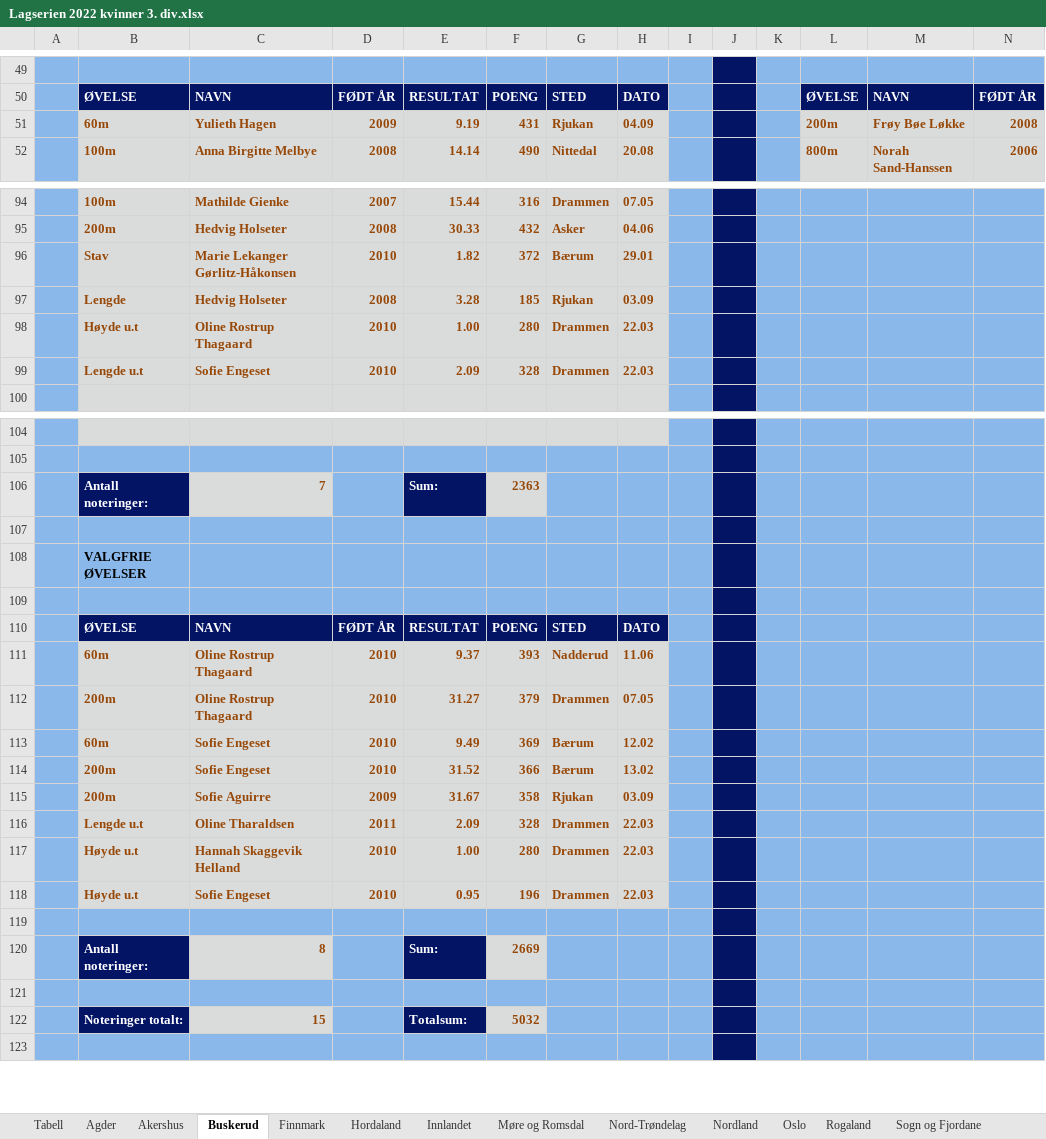
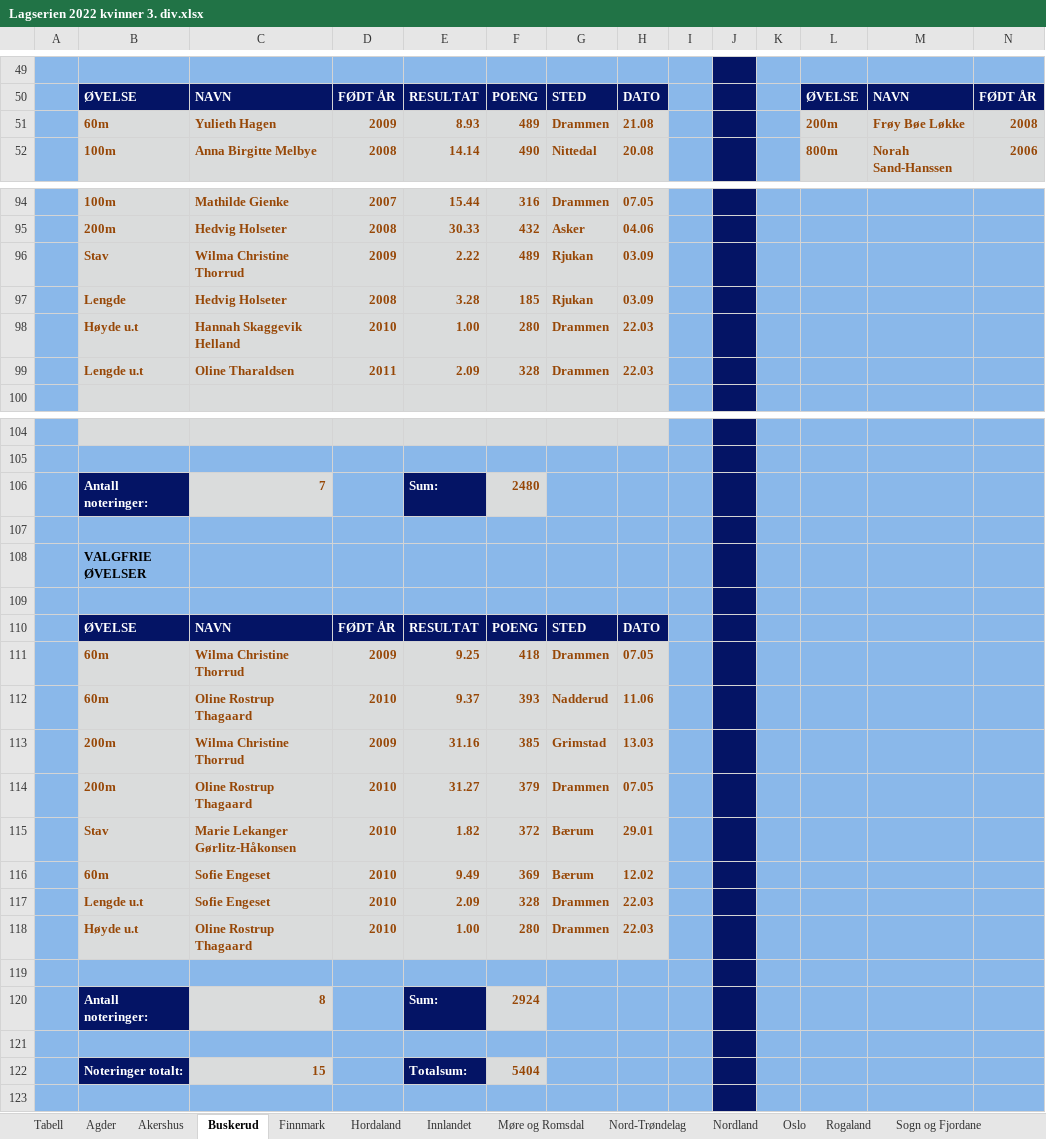
Before and after one commit to perellef/Seriekalkulator-Friidrett, an Excel workbook: output/Lagserien 2022 kvinner 3. div.xlsx, sheet Buskerud, drawn as a sheet; only a part is shown, gaps mark what is left out; values as stored, in another font and other column widths than the file's, no borders; removed rows and columns are numbered as before the commit, all else as after; rows hold the shown columns only; the diff covers the shown part only; the diff names each change by its address in the sheet, - before the commit and + after, or states it on an @@ line.

```diff
--- a/output/Lagserien 2022 kvinner 3. div.xlsx (sheet Buskerud)
+++ b/output/Lagserien 2022 kvinner 3. div.xlsx (sheet Buskerud)
-E51: 9.19
+E51: 8.93
-F51: 431
+F51: 489
-G51: Rjukan
+G51: Drammen
-H51: 04.09
+H51: 21.08
+row 96:  | Stav | Wilma Christine Thorrud | 2009 | 2.22 | 489 | Rjukan | 03.09
-row 99:  | Lengde u.t | Sofie Engeset | 2010 | 2.09 | 328 | Drammen | 22.03
@@ row 117 moved to row 98: Høyde u.t @@
@@ row 116 moved to row 99: Lengde u.t @@
-F106: 2363
+F106: 2480
+row 111:  | 60m | Wilma Christine Thorrud | 2009 | 9.25 | 418 | Drammen | 07.05
+row 113:  | 200m | Wilma Christine Thorrud | 2009 | 31.16 | 385 | Grimstad | 13.03
@@ row 96 moved to row 115: Stav @@
-row 114:  | 200m | Sofie Engeset | 2010 | 31.52 | 366 | Bærum | 13.02
-row 115:  | 200m | Sofie Aguirre | 2009 | 31.67 | 358 | Rjukan | 03.09
-B117: Høyde u.t
+B117: Lengde u.t
-E117: 0.95
+E117: 2.09
-F117: 196
+F117: 328
@@ row 98 moved to row 118: Høyde u.t @@
-F120: 2669
+F120: 2924
-F122: 5032
+F122: 5404
```
Also changed, not shown: 40 edited cells elsewhere in this sheet, sheet Tabell, sheet Akershus, sheet Rogaland, sheet Agder, sheet Telemark, sheet Vestfold, 8 more sheets, output/Lagserien 2022 1-2. div.xlsx, output/Lagserien 2022 menn 3. div.xlsx, 2 other files.
